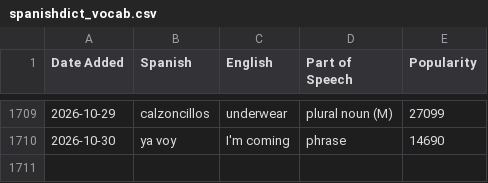
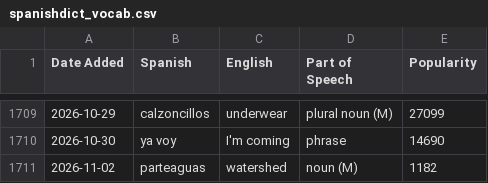
Before and after one commit to jessejeter/spanish-tools, a CSV file: spanishdict_vocab.csv, drawn as a sheet; only a part is shown, gaps mark what is left out.

```diff
--- a/spanishdict_vocab.csv
+++ b/spanishdict_vocab.csv
@@ -1710 +1710,2 @@
 2026-10-30,ya voy,I'm coming,phrase,14690
+2026-11-02,parteaguas,watershed,noun (M),1182
```
